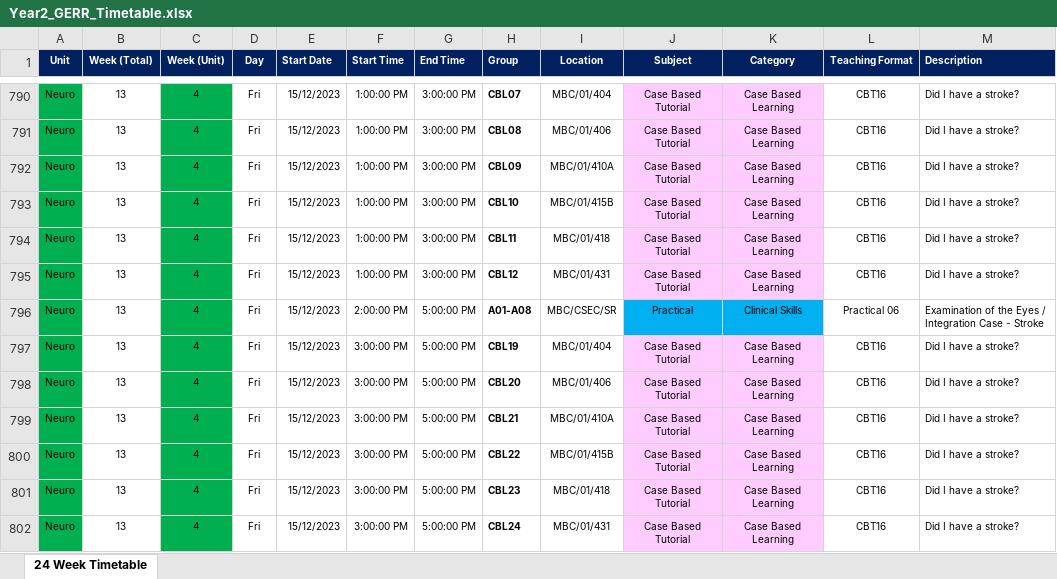
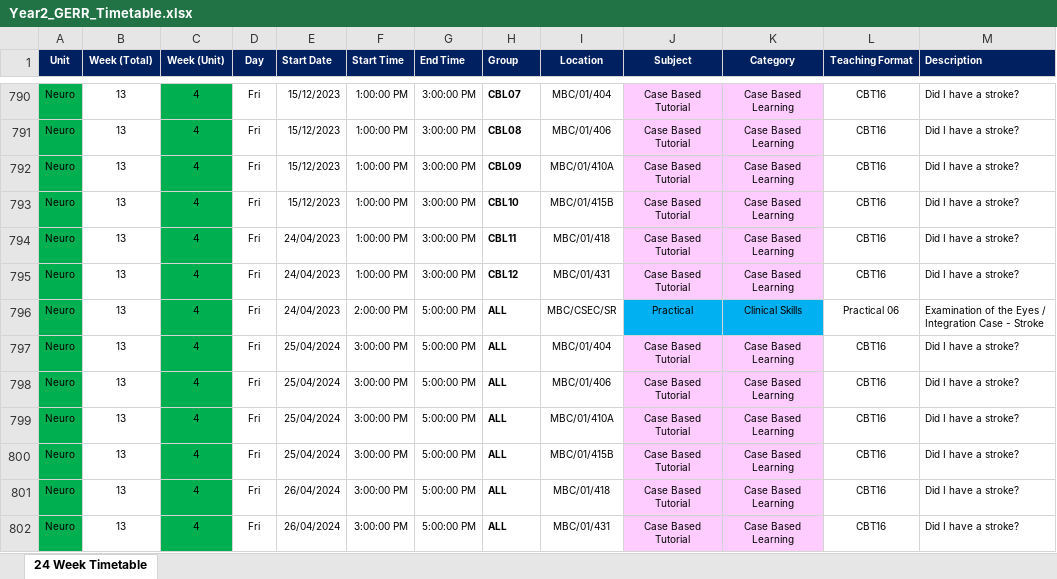
Before and after one commit to nathan-conlon/timetable_web_application, an Excel workbook: Year2_GERR_Timetable.xlsx, sheet 24 Week Timetable, drawn as a sheet; only a part is shown, gaps mark what is left out; values as stored, in another font and other column widths than the file's, no borders; conditional formats not drawn; the diff names each change by its address in the sheet, - before the commit and + after, or states it on an @@ line.

Commit message:
Updated date functionality - WIP

```diff
--- a/Year2_GERR_Timetable.xlsx (sheet 24 Week Timetable)
+++ b/Year2_GERR_Timetable.xlsx (sheet 24 Week Timetable)
-E794:E796 (Start Date): 15/12/2023
+E794:E796 (Start Date): 24/04/2023
-H796 (Group): A01-A08
+H796 (Group): ALL
-E797:E800 (Start Date): 15/12/2023
+E797:E800 (Start Date): 25/04/2024
-H797 (Group): CBL19
+H797 (Group): ALL
-H798 (Group): CBL20
+H798 (Group): ALL
-H799 (Group): CBL21
+H799 (Group): ALL
-H800 (Group): CBL22
+H800 (Group): ALL
-E801:E802 (Start Date): 15/12/2023
+E801:E802 (Start Date): 26/04/2024
-H801 (Group): CBL23
+H801 (Group): ALL
-H802 (Group): CBL24
+H802 (Group): ALL
```
Also changed, not shown: 2 other files.
